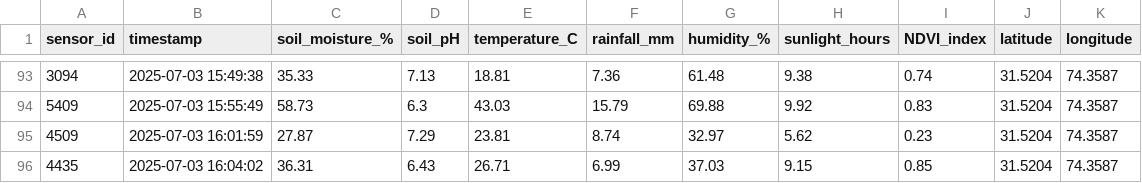
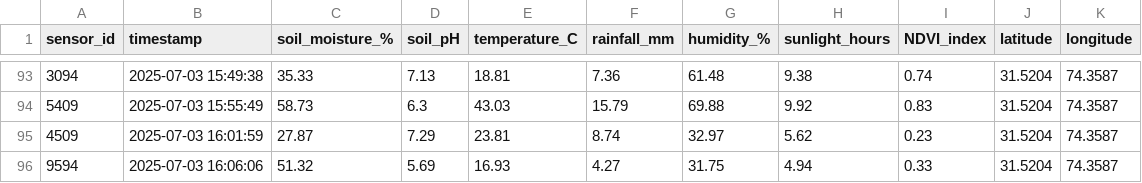
Before and after one commit to Ahmad-Anwar58/EXP1, a CSV file: real_time_data.csv, drawn as a sheet; only a part is shown, gaps mark what is left out.

Commit message:
🔄 Update real_time_data.csv with new sensor values

```diff
--- a/real_time_data.csv
+++ b/real_time_data.csv
@@ -95,2 +95,2 @@ sensor_id,timestamp,soil_moisture_%,soil_pH,temperature_C,rainfall_mm,humidity_%
 4509,2025-07-03 16:01:59,27.87,7.29,23.81,8.74,32.97,5.62,0.23,31.5204,74.3587
-4435,2025-07-03 16:04:02,36.31,6.43,26.71,6.99,37.03,9.15,0.85,31.5204,74.3587
+9594,2025-07-03 16:06:06,51.32,5.69,16.93,4.27,31.75,4.94,0.33,31.5204,74.3587
```
